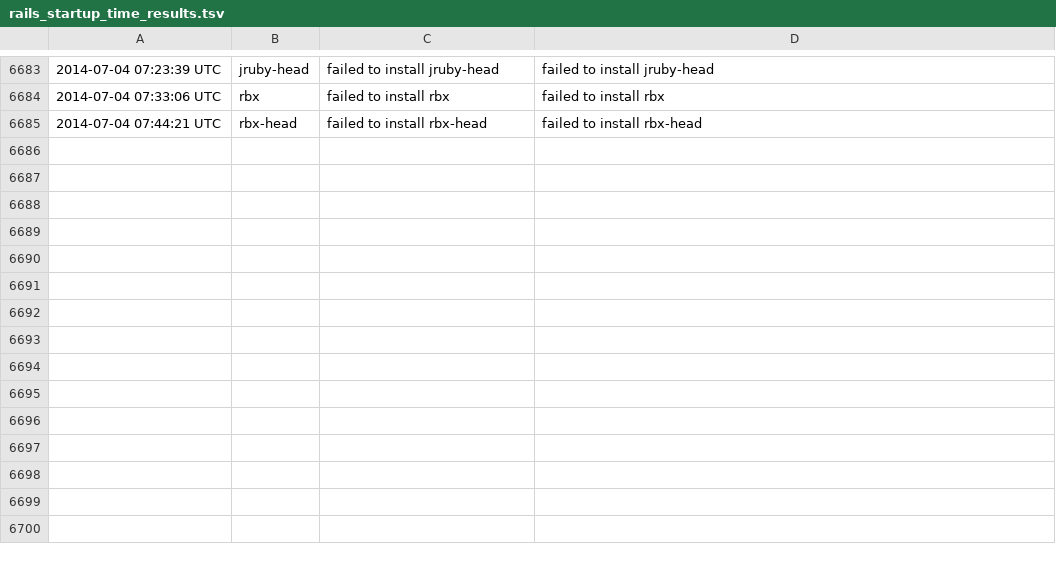
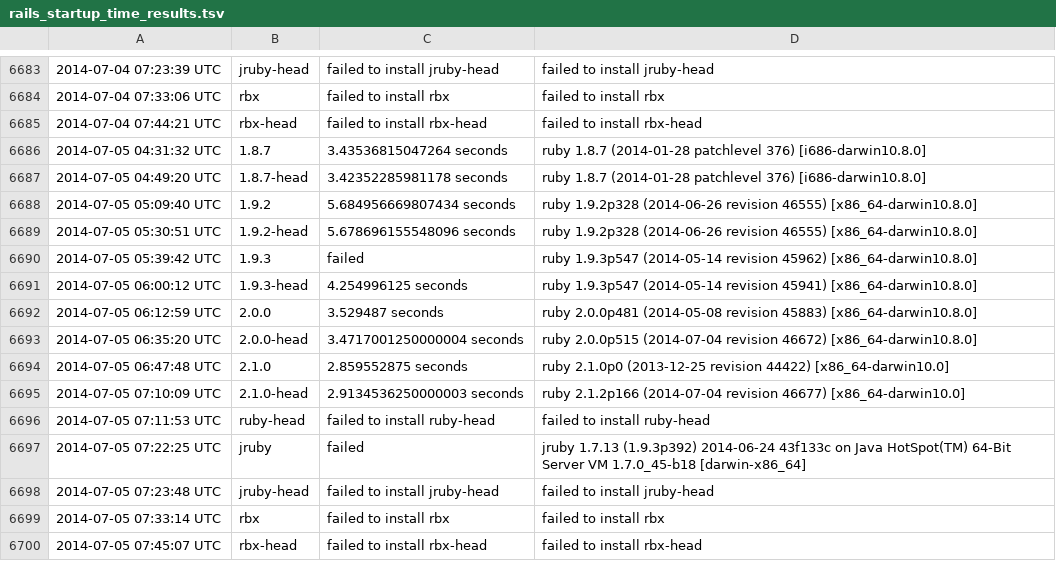
Before and after one commit to brianhempel/isrubyfastyet, a TSV file: results/rails_startup_time_results.tsv, drawn as a sheet; only a part is shown, gaps mark what is left out; the diff names each change by its address in the sheet, - before the commit and + after, or states it on an @@ line.

```diff
--- a/results/rails_startup_time_results.tsv
+++ b/results/rails_startup_time_results.tsv
+row 6686: 2014-07-05 04:31:32 UTC | 1.8.7 | 3.43536815047264 seconds | ruby 1.8.7 (2014-01-28 patchlevel 376) [i686-darwin10.8.0]
+row 6687: 2014-07-05 04:49:20 UTC | 1.8.7-head | 3.42352285981178 seconds | ruby 1.8.7 (2014-01-28 patchlevel 376) [i686-darwin10.8.0]
+row 6688: 2014-07-05 05:09:40 UTC | 1.9.2 | 5.684956669807434 seconds | ruby 1.9.2p328 (2014-06-26 revision 46555) [x86_64-darwin10.8.0]
+row 6689: 2014-07-05 05:30:51 UTC | 1.9.2-head | 5.678696155548096 seconds | ruby 1.9.2p328 (2014-06-26 revision 46555) [x86_64-darwin10.8.0]
+row 6690: 2014-07-05 05:39:42 UTC | 1.9.3 | failed | ruby 1.9.3p547 (2014-05-14 revision 45962) [x86_64-darwin10.8.0]
+row 6691: 2014-07-05 06:00:12 UTC | 1.9.3-head | 4.254996125 seconds | ruby 1.9.3p547 (2014-05-14 revision 45941) [x86_64-darwin10.8.0]
+row 6692: 2014-07-05 06:12:59 UTC | 2.0.0 | 3.529487 seconds | ruby 2.0.0p481 (2014-05-08 revision 45883) [x86_64-darwin10.8.0]
+row 6693: 2014-07-05 06:35:20 UTC | 2.0.0-head | 3.4717001250000004 seconds | ruby 2.0.0p515 (2014-07-04 revision 46672) [x86_64-darwin10.8.0]
+row 6694: 2014-07-05 06:47:48 UTC | 2.1.0 | 2.859552875 seconds | ruby 2.1.0p0 (2013-12-25 revision 44422) [x86_64-darwin10.0]
+row 6695: 2014-07-05 07:10:09 UTC | 2.1.0-head | 2.9134536250000003 seconds | ruby 2.1.2p166 (2014-07-04 revision 46677) [x86_64-darwin10.0]
+row 6696: 2014-07-05 07:11:53 UTC | ruby-head | failed to install ruby-head | failed to install ruby-head
+row 6697: 2014-07-05 07:22:25 UTC | jruby | failed | jruby 1.7.13 (1.9.3p392) 2014-06-24 43f133c on Java HotSpot(TM) 64-Bit Server VM 1.7.0_45-b18 [darwin-x86_64]
+row 6698: 2014-07-05 07:23:48 UTC | jruby-head | failed to install jruby-head | failed to install jruby-head
+row 6699: 2014-07-05 07:33:14 UTC | rbx | failed to install rbx | failed to install rbx
+row 6700: 2014-07-05 07:45:07 UTC | rbx-head | failed to install rbx-head | failed to install rbx-head
```
Also changed, not shown: results/rails_memory_usage_results.tsv, results/rails_requests_per_second_results.tsv, 1 other file.
